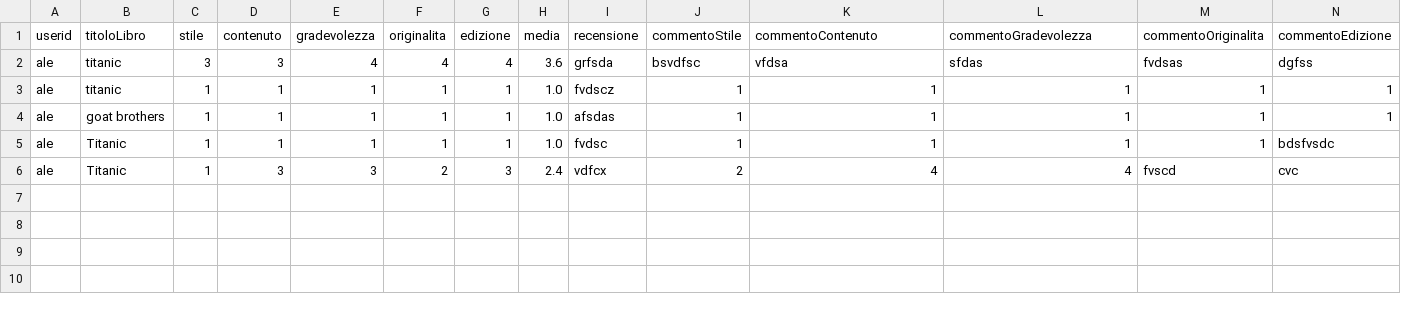
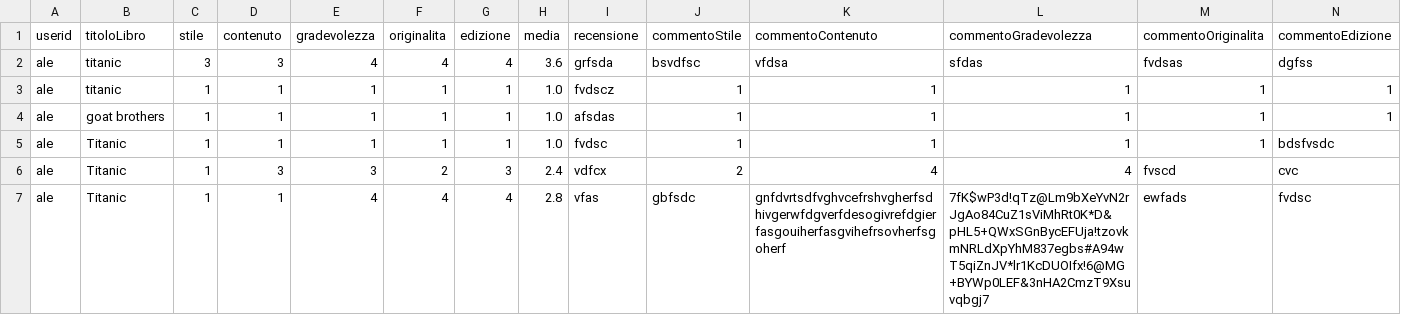
Before and after one commit to Alex111145/LAB_B, a CSV file: data/ValutazioniLibri.csv, drawn as a sheet.

```diff
--- a/data/ValutazioniLibri.csv
+++ b/data/ValutazioniLibri.csv
@@ -6 +6,2 @@ ale,Titanic,1,1,1,1,1,1.0,fvdsc,1,1,1,1,bdsfvsdc
 ale,Titanic,1,3,3,2,3,2.4,vdfcx,2,4,4,fvscd, cvc
+ale,Titanic,1,1,4,4,4,2.8,vfas,gbfsdc,gnfdvrtsdfvghvcefrshvgherfsdhivgerwfdgverfdesogivrefdgierfasgouiherfasgvihefrsovherfsgoherf,7fK$wP3d!qTz@Lm9bXeYvN2rJgAo84CuZ1sViMhRt0K*D&pHL5+QWxSGnBycEFUja!tzovkmNRLdXpYhM837egbs#A94wT5qiZnJV*lr1KcDUOIfx!6@MG+BYWp0LEF&3nHA2CmzT9Xsuvqbgj7,ewfads,fvdsc
```
Also changed, not shown: 2 other files.
